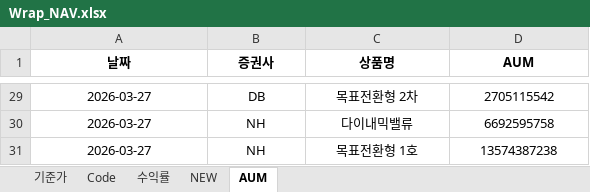
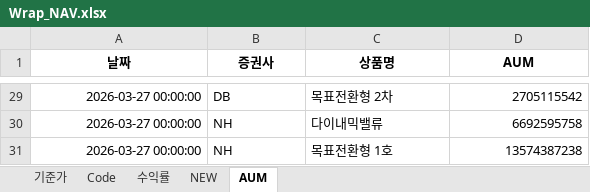
Before and after one commit to sisyphe10/Antigravity_Market_Dashboard, an Excel workbook: Wrap_NAV.xlsx, sheet AUM, drawn as a sheet; only a part is shown, gaps mark what is left out; values as stored, in another font and other column widths than the file's, no borders; the diff covers the shown part only; the diff names each change by its address in the sheet, - before the commit and + after, or states it on an @@ line.

```diff
--- a/Wrap_NAV.xlsx (sheet AUM)
+++ b/Wrap_NAV.xlsx (sheet AUM)
-A29:A31 alignment: center
+A29:A31 alignment: right
-A29:A31 (날짜): 2026-03-27
+A29:A31 (날짜): 2026-03-27 00:00:00
-B29:C31 alignment: center
+B29:C31 alignment: left
-D29:D31 alignment: center
+D29:D31 alignment: right
```
Also changed, not shown: other rows of this sheet.
